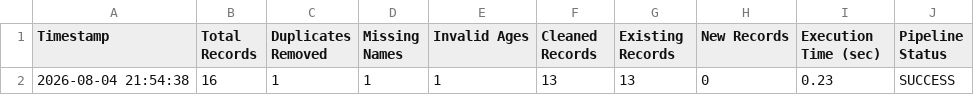
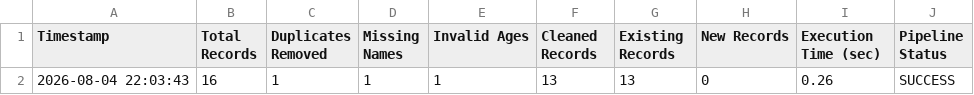
Before and after one commit to Abhishek-Savita-3012/etl-pipeline-postgresql, a CSV file: reports/data_quality_report.csv, drawn as a sheet.

Commit message:
feat: add ETL execution audit logging

```diff
--- a/reports/data_quality_report.csv
+++ b/reports/data_quality_report.csv
@@ -1,2 +1,2 @@
 Timestamp,Total Records,Duplicates Removed,Missing Names,Invalid Ages,Cleaned Records,Existing Records,New Records,Execution Time (sec),Pipeline Status
-2026-08-04 21:54:38,16,1,1,1,13,13,0,0.23,SUCCESS
+2026-08-04 22:03:43,16,1,1,1,13,13,0,0.26,SUCCESS
```
Also changed, not shown: 5 other files.
